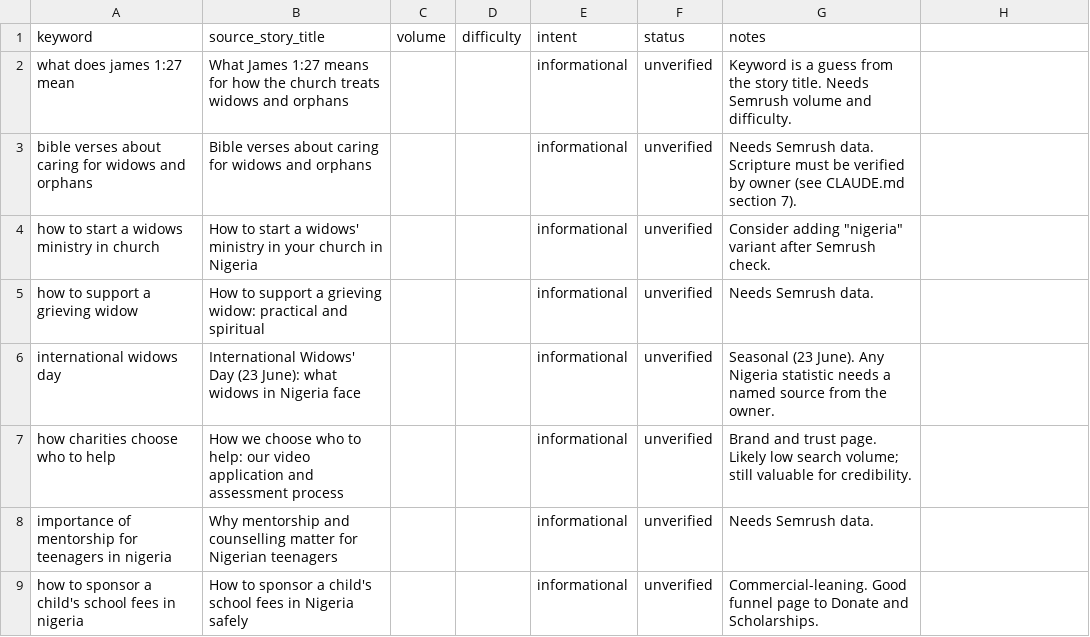
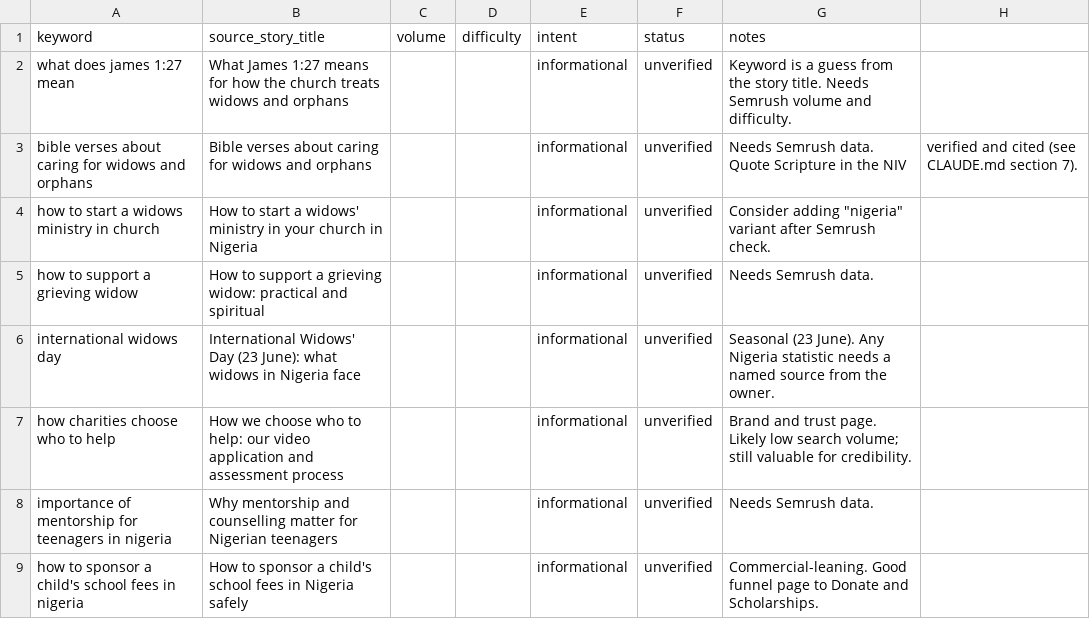
Before and after one commit to Decentralizedcee/Capstonefoundation, a CSV file: docs/capstone/project-root/keywords.csv, drawn as a sheet.

```diff
--- a/docs/capstone/project-root/keywords.csv
+++ b/docs/capstone/project-root/keywords.csv
@@ -2,3 +2,3 @@ keyword,source_story_title,volume,difficulty,intent,status,notes
 what does james 1:27 mean,What James 1:27 means for how the church treats widows and orphans,,,informational,unverified,Keyword is a guess from the story title. Needs Semrush volume and difficulty.
-bible verses about caring for widows and orphans,Bible verses about caring for widows and orphans,,,informational,unverified,Needs Semrush data. Scripture must be verified by owner (see CLAUDE.md section 7).
+bible verses about caring for widows and orphans,Bible verses about caring for widows and orphans,,,informational,unverified,Needs Semrush data. Quote Scripture in the NIV, verified and cited (see CLAUDE.md section 7).
 how to start a widows ministry in church,How to start a widows' ministry in your church in Nigeria,,,informational,unverified,Consider adding "nigeria" variant after Semrush check.
```
Also changed, not shown: 11 other files.
